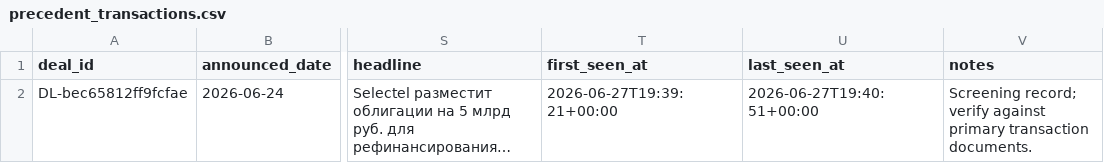
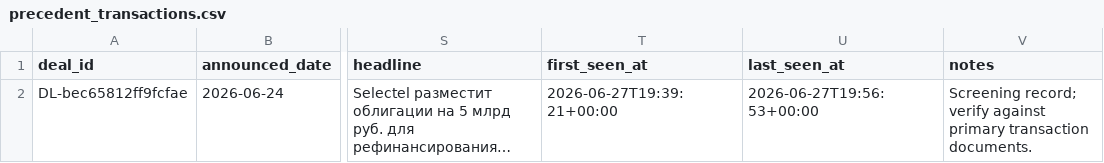
Before and after one commit to irisaurum/deal-markets-copilot, a CSV file: output/precedent_transactions.csv, drawn as a sheet; only a part is shown, gaps mark what is left out; long unchanged cells end in …; the diff names each change by its address in the sheet, - before the commit and + after, or states it on an @@ line.

```diff
--- a/output/precedent_transactions.csv
+++ b/output/precedent_transactions.csv
-U2 (last_seen_at): 2026-06-27T19:40:51+00:00
+U2 (last_seen_at): 2026-06-27T19:56:53+00:00
```
Also changed, not shown: 2 other files.
